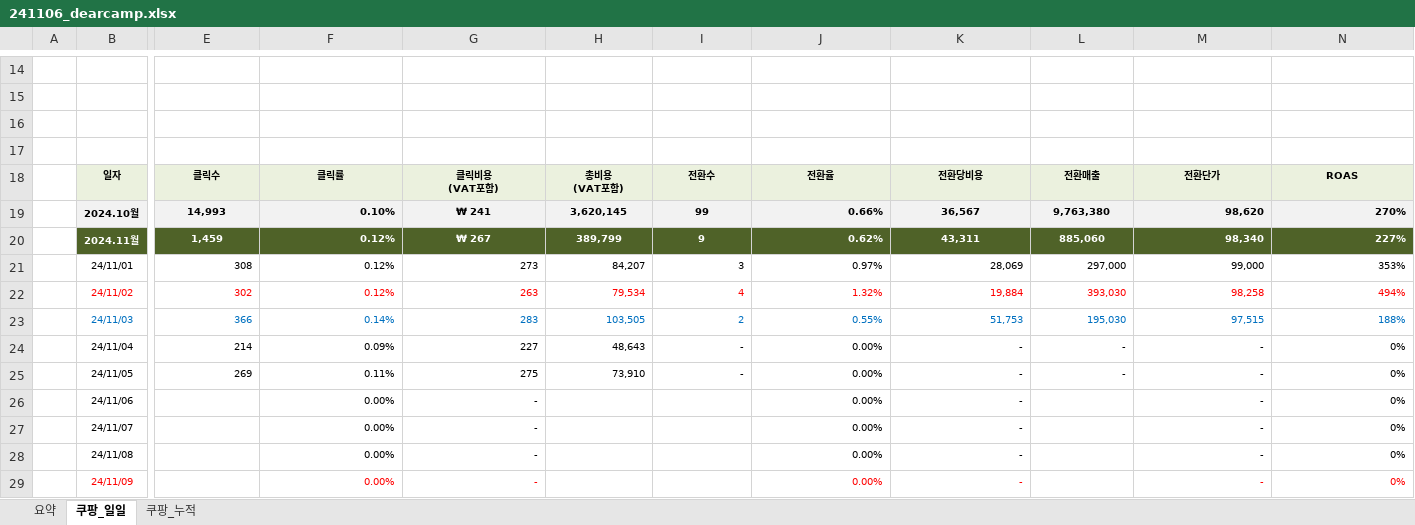
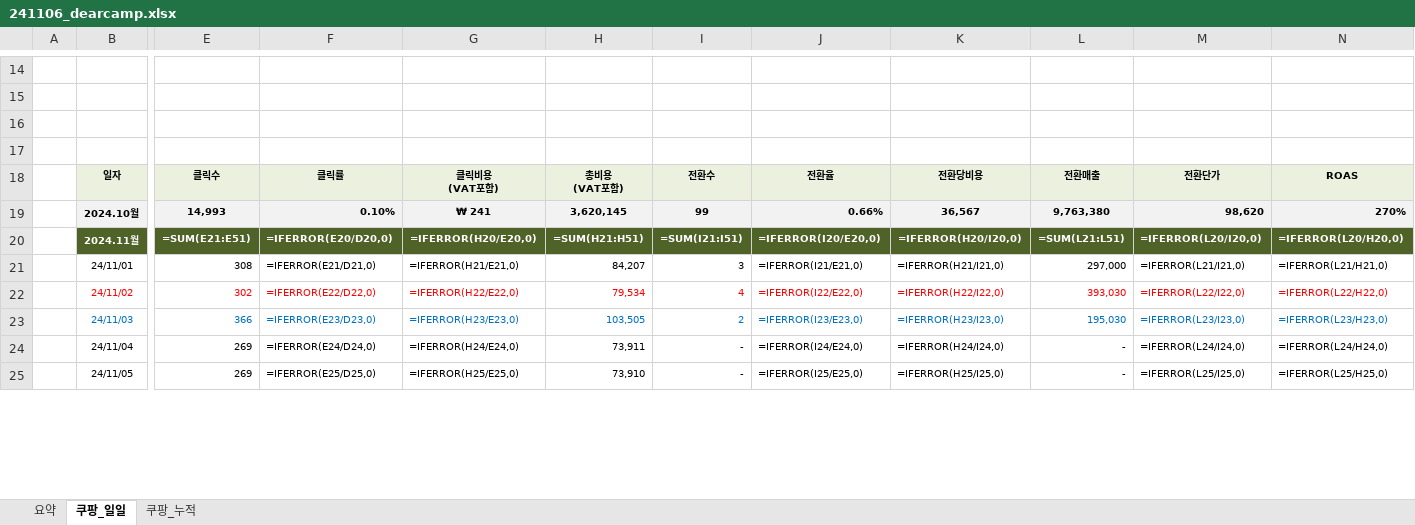
Before and after one commit to embed-Rayn/auto_coupang_report, an Excel workbook: data/241106_dearcamp.xlsx, sheet 쿠팡_일일, drawn as a sheet; only a part is shown, gaps mark what is left out; values as stored, in another font and other column widths than the file's, no borders; formulas without a stored value are shown as written; charts and pictures and conditional formats not drawn; removed rows and columns are numbered as before the commit, all else as after; rows hold the shown columns only; the diff covers the shown part only; the diff names each change by its address in the sheet, - before the commit and + after, or states it on an @@ line.

```diff
--- a/data/241106_dearcamp.xlsx (sheet 쿠팡_일일)
+++ b/data/241106_dearcamp.xlsx (sheet 쿠팡_일일)
-row 20:  | 2024.11월 | 1,459 | 0.12% | ₩ 267 | 389,799 | 9 | 0.62% | 43,311 | 885,060 | 98,340 | 227%
+row 20:  | 2024.11월 | =SUM(E21:E51) | =IFERROR(E20/D20,0) | =IFERROR(H20/E20,0) | =SUM(H21:H51) | =SUM(I21:I51) | =IFERROR(I20/E20,0) | =IFERROR(H20/I20,0) | =SUM(L21:L51) | =IFERROR(L20/I20,0) | =IFERROR(L20/H20,0)
-F21: 0.12%
+F21: =IFERROR(E21/D21,0)
-G21: 273
+G21: =IFERROR(H21/E21,0)
-J21: 0.97%
+J21: =IFERROR(I21/E21,0)
-K21: 28,069
+K21: =IFERROR(H21/I21,0)
-M21: 99,000
+M21: =IFERROR(L21/I21,0)
-N21: 353%
+N21: =IFERROR(L21/H21,0)
-F22: 0.12%
+F22: =IFERROR(E22/D22,0)
-G22: 263
+G22: =IFERROR(H22/E22,0)
-J22: 1.32%
+J22: =IFERROR(I22/E22,0)
-K22: 19,884
+K22: =IFERROR(H22/I22,0)
-M22: 98,258
+M22: =IFERROR(L22/I22,0)
-N22: 494%
+N22: =IFERROR(L22/H22,0)
-F23: 0.14%
+F23: =IFERROR(E23/D23,0)
-G23: 283
+G23: =IFERROR(H23/E23,0)
-J23: 0.55%
+J23: =IFERROR(I23/E23,0)
-K23: 51,753
+K23: =IFERROR(H23/I23,0)
-M23: 97,515
+M23: =IFERROR(L23/I23,0)
-N23: 188%
+N23: =IFERROR(L23/H23,0)
-row 24:  | 24/11/04 | 214 | 0.09% | 227 | 48,643 | - | 0.00% | - | - | - | 0%
+row 24:  | 24/11/04 | 269 | =IFERROR(E24/D24,0) | =IFERROR(H24/E24,0) | 73,911 | - | =IFERROR(I24/E24,0) | =IFERROR(H24/I24,0) | - | =IFERROR(L24/I24,0) | =IFERROR(L24/H24,0)
-F25: 0.11%
+F25: =IFERROR(E25/D25,0)
-G25: 275
+G25: =IFERROR(H25/E25,0)
-J25: 0.00%
+J25: =IFERROR(I25/E25,0)
-K25: -
+K25: =IFERROR(H25/I25,0)
-M25: -
+M25: =IFERROR(L25/I25,0)
-N25: 0%
+N25: =IFERROR(L25/H25,0)
-row 26:  | 24/11/06 |  | 0.00% | - |  |  | 0.00% | - |  | - | 0%
-row 27:  | 24/11/07 |  | 0.00% | - |  |  | 0.00% | - |  | - | 0%
-row 28:  | 24/11/08 |  | 0.00% | - |  |  | 0.00% | - |  | - | 0%
-row 29:  | 24/11/09 |  | 0.00% | - |  |  | 0.00% | - |  | - | 0%
```
Also changed, not shown: 26 added rows and 22 removed rows elsewhere in this sheet, sheet 쿠팡_누적, sheet 요약, hidden cells, charts or pictures, data/20241105_data.xlsx, 3 other files.
